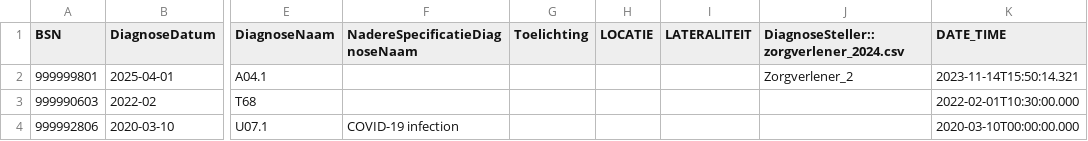
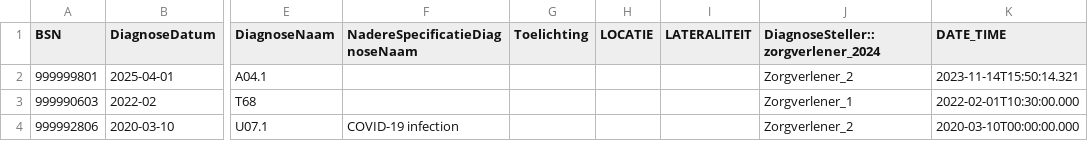
Before and after one commit to MaastrichtUniversity/docker-health, a CSV file: data/envida-demo-data/csv/demo_data/diagnose_2024.csv, drawn as a sheet; only a part is shown, gaps mark what is left out; the diff names each change by its address in the sheet, - before the commit and + after, or states it on an @@ line.

```diff
--- a/data/envida-demo-data/csv/demo_data/diagnose_2024.csv
+++ b/data/envida-demo-data/csv/demo_data/diagnose_2024.csv
-J1: DiagnoseSteller::zorgverlener_2024.csv
+J1: DiagnoseSteller::zorgverlener_2024
-J3: (empty)
+J3: Zorgverlener_1
-J4: (empty)
+J4: Zorgverlener_2
```
Also changed, not shown: data/mumc-demo-data/csv/demo_data/diagnose_2024.csv, data/test-demo-data/csv/demo_data/diagnose_2024.csv, 7 other files.
